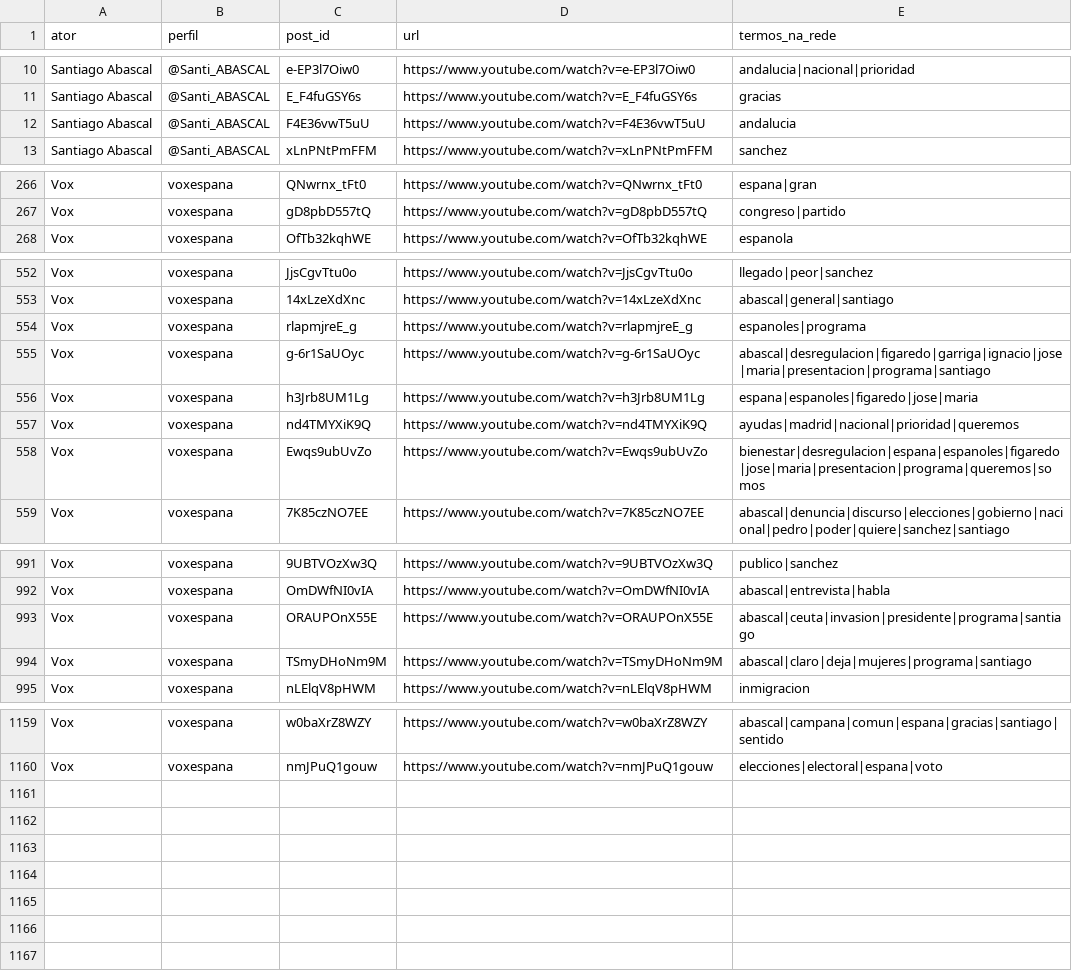
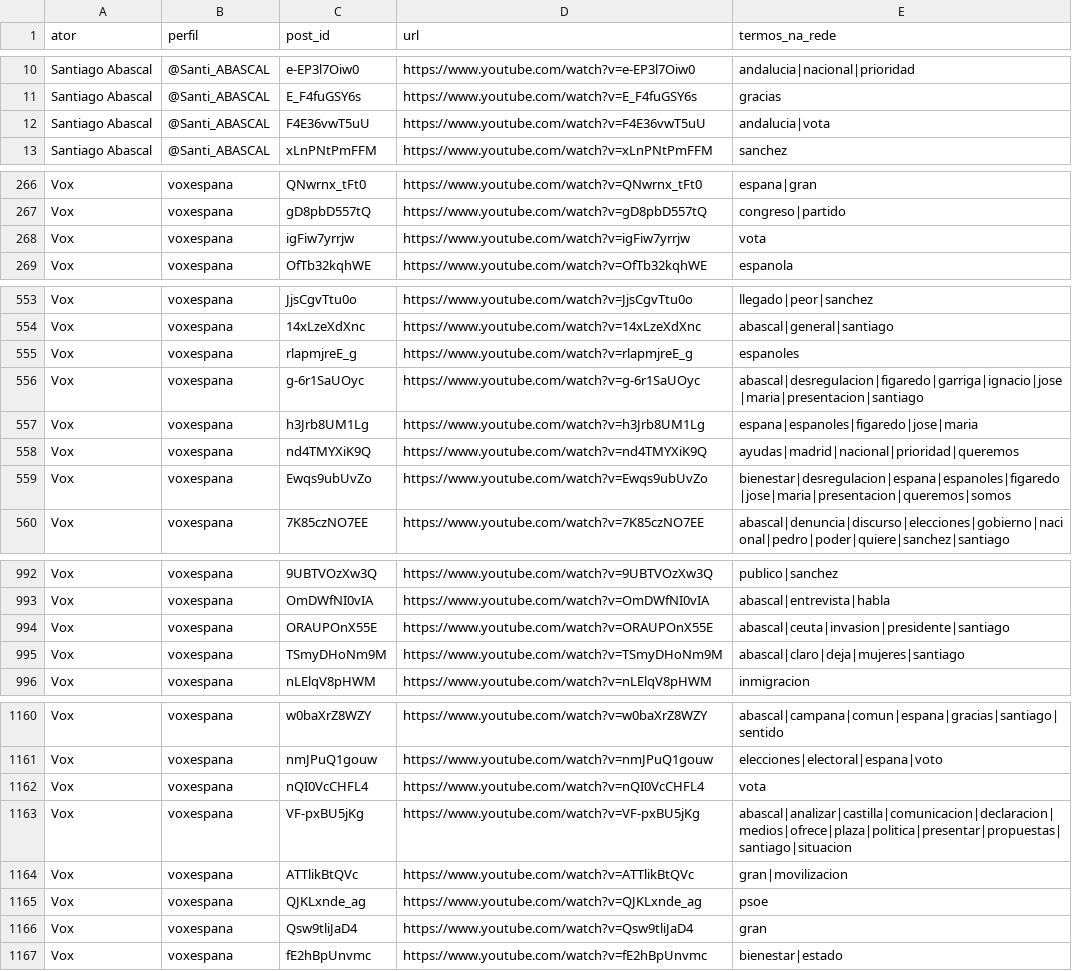
Before and after one commit to WandersonH/odi-espanha, a CSV file: data/youtube/rede_publicacoes_termos.csv, drawn as a sheet; only a part is shown, gaps mark what is left out; the diff covers the shown part only.

```diff
--- a/data/youtube/rede_publicacoes_termos.csv
+++ b/data/youtube/rede_publicacoes_termos.csv
@@ -11,3 +11,3 @@ Santiago Abascal,@Santi_ABASCAL,e-EP3l7Oiw0,https://www.youtube.com/watch?v=e-EP
 Santiago Abascal,@Santi_ABASCAL,E_F4fuGSY6s,https://www.youtube.com/watch?v=E_F4fuGSY6s,gracias
-Santiago Abascal,@Santi_ABASCAL,F4E36vwT5uU,https://www.youtube.com/watch?v=F4E36vwT5uU,andalucia
+Santiago Abascal,@Santi_ABASCAL,F4E36vwT5uU,https://www.youtube.com/watch?v=F4E36vwT5uU,andalucia|vota
 Santiago Abascal,@Santi_ABASCAL,xLnPNtPmFFM,https://www.youtube.com/watch?v=xLnPNtPmFFM,sanchez
@@ -267,2 +267,3 @@ Vox,voxespana,QNwrnx_tFt0,https://www.youtube.com/watch?v=QNwrnx_tFt0,espana|gra
 Vox,voxespana,gD8pbD557tQ,https://www.youtube.com/watch?v=gD8pbD557tQ,congreso|partido
+Vox,voxespana,igFiw7yrrjw,https://www.youtube.com/watch?v=igFiw7yrrjw,vota
 Vox,voxespana,OfTb32kqhWE,https://www.youtube.com/watch?v=OfTb32kqhWE,espanola
@@ -553,7 +554,7 @@ Vox,voxespana,JjsCgvTtu0o,https://www.youtube.com/watch?v=JjsCgvTtu0o,llegado|pe
 Vox,voxespana,14xLzeXdXnc,https://www.youtube.com/watch?v=14xLzeXdXnc,abascal|general|santiago
-Vox,voxespana,rlapmjreE_g,https://www.youtube.com/watch?v=rlapmjreE_g,espanoles|programa
-Vox,voxespana,g-6r1SaUOyc,https://www.youtube.com/watch?v=g-6r1SaUOyc,abascal|desregulacion|figaredo|garriga|ignacio|jose|maria|presentacion|programa|santiago
+Vox,voxespana,rlapmjreE_g,https://www.youtube.com/watch?v=rlapmjreE_g,espanoles
+Vox,voxespana,g-6r1SaUOyc,https://www.youtube.com/watch?v=g-6r1SaUOyc,abascal|desregulacion|figaredo|garriga|ignacio|jose|maria|presentacion|santiago
 Vox,voxespana,h3Jrb8UM1Lg,https://www.youtube.com/watch?v=h3Jrb8UM1Lg,espana|espanoles|figaredo|jose|maria
 Vox,voxespana,nd4TMYXiK9Q,https://www.youtube.com/watch?v=nd4TMYXiK9Q,ayudas|madrid|nacional|prioridad|queremos
-Vox,voxespana,Ewqs9ubUvZo,https://www.youtube.com/watch?v=Ewqs9ubUvZo,bienestar|desregulacion|espana|espanoles|figaredo|jose|maria|presentacion|programa|queremos|somos
+Vox,voxespana,Ewqs9ubUvZo,https://www.youtube.com/watch?v=Ewqs9ubUvZo,bienestar|desregulacion|espana|espanoles|figaredo|jose|maria|presentacion|queremos|somos
 Vox,voxespana,7K85czNO7EE,https://www.youtube.com/watch?v=7K85czNO7EE,abascal|denuncia|discurso|elecciones|gobierno|nacional|pedro|poder|quiere|sanchez|santiago
@@ -992,4 +993,4 @@ Vox,voxespana,9UBTVOzXw3Q,https://www.youtube.com/watch?v=9UBTVOzXw3Q,publico|sa
 Vox,voxespana,OmDWfNI0vIA,https://www.youtube.com/watch?v=OmDWfNI0vIA,abascal|entrevista|habla
-Vox,voxespana,ORAUPOnX55E,https://www.youtube.com/watch?v=ORAUPOnX55E,abascal|ceuta|invasion|presidente|programa|santiago
-Vox,voxespana,TSmyDHoNm9M,https://www.youtube.com/watch?v=TSmyDHoNm9M,abascal|claro|deja|mujeres|programa|santiago
+Vox,voxespana,ORAUPOnX55E,https://www.youtube.com/watch?v=ORAUPOnX55E,abascal|ceuta|invasion|presidente|santiago
+Vox,voxespana,TSmyDHoNm9M,https://www.youtube.com/watch?v=TSmyDHoNm9M,abascal|claro|deja|mujeres|santiago
 Vox,voxespana,nLElqV8pHWM,https://www.youtube.com/watch?v=nLElqV8pHWM,inmigracion
@@ -1160 +1161,7 @@ Vox,voxespana,w0baXrZ8WZY,https://www.youtube.com/watch?v=w0baXrZ8WZY,abascal|ca
 Vox,voxespana,nmJPuQ1gouw,https://www.youtube.com/watch?v=nmJPuQ1gouw,elecciones|electoral|espana|voto
+Vox,voxespana,nQI0VcCHFL4,https://www.youtube.com/watch?v=nQI0VcCHFL4,vota
+Vox,voxespana,VF-pxBU5jKg,https://www.youtube.com/watch?v=VF-pxBU5jKg,abascal|analizar|castilla|comunicacion|declaracion|medios|ofrece|plaza|politica|presentar|propuestas|santiago|situacion
+Vox,voxespana,ATTlikBtQVc,https://www.youtube.com/watch?v=ATTlikBtQVc,gran|movilizacion
+Vox,voxespana,QJKLxnde_ag,https://www.youtube.com/watch?v=QJKLxnde_ag,psoe
+Vox,voxespana,Qsw9tliJaD4,https://www.youtube.com/watch?v=Qsw9tliJaD4,gran
+Vox,voxespana,fE2hBpUnvmc,https://www.youtube.com/watch?v=fE2hBpUnvmc,bienestar|estado
```
Also changed, not shown: 15 edited cells elsewhere in this file, data/youtube/rede_arestas.csv, data/youtube/rede_nos.csv, 36 other files.
